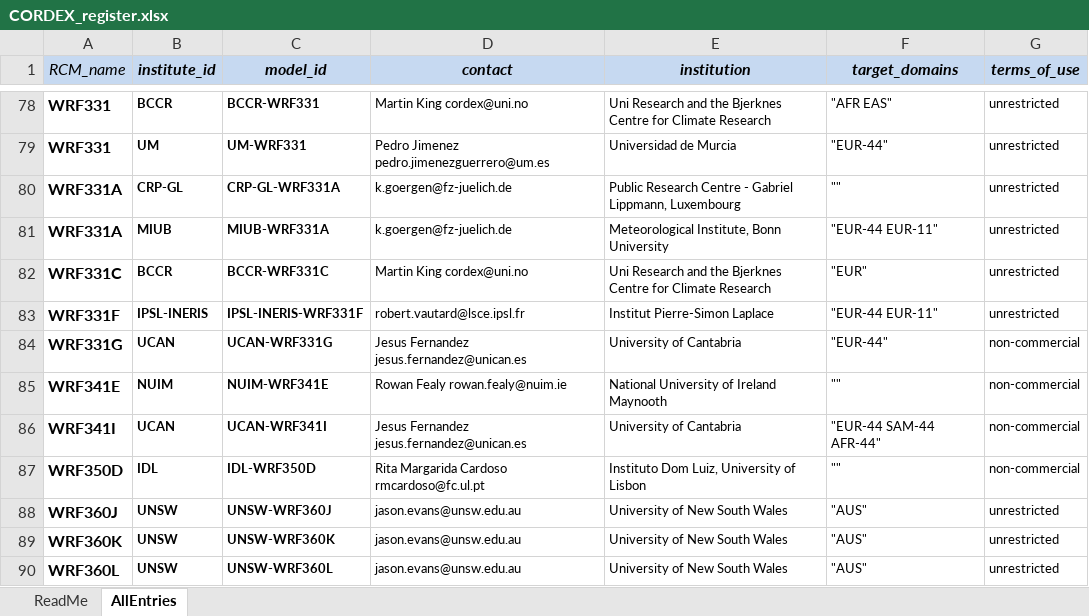
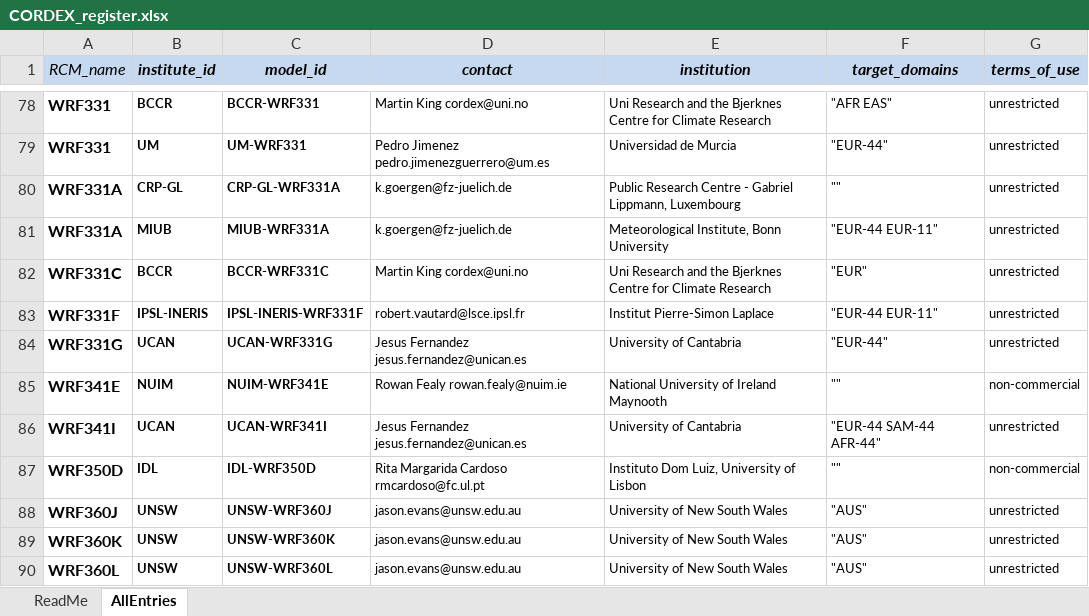
Before and after one commit to IS-ENES-Data/cordex, an Excel workbook: CORDEX_register.xlsx, sheet AllEntries, drawn as a sheet; only a part is shown, gaps mark what is left out; values as stored, in another font and other column widths than the file's, no borders; conditional formats not drawn; the diff names each change by its address in the sheet, - before the commit and + after, or states it on an @@ line.

Commit message:
Add files via upload
UCAN ToU changed to unrestricted

```diff
--- a/CORDEX_register.xlsx (sheet AllEntries)
+++ b/CORDEX_register.xlsx (sheet AllEntries)
-G84 (terms_of_use): non-commercial
+G84 (terms_of_use): unrestricted
-G86 (terms_of_use): non-commercial
+G86 (terms_of_use): unrestricted
```
